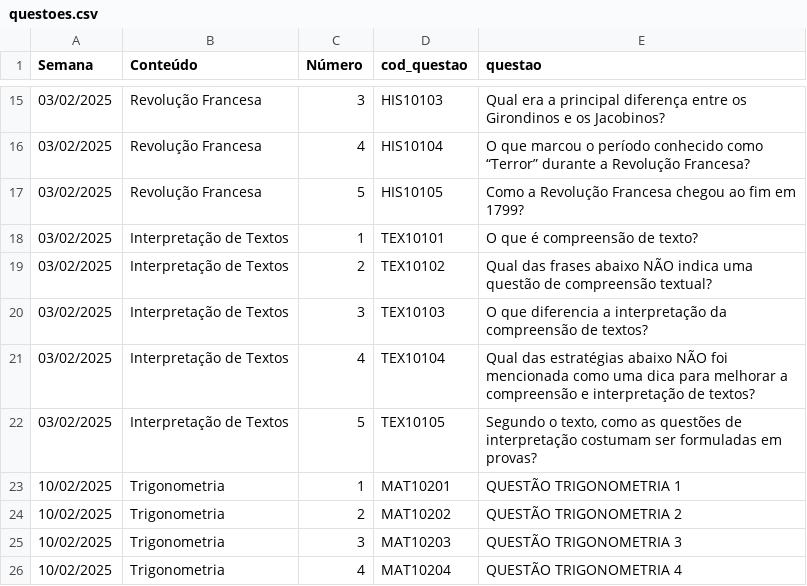
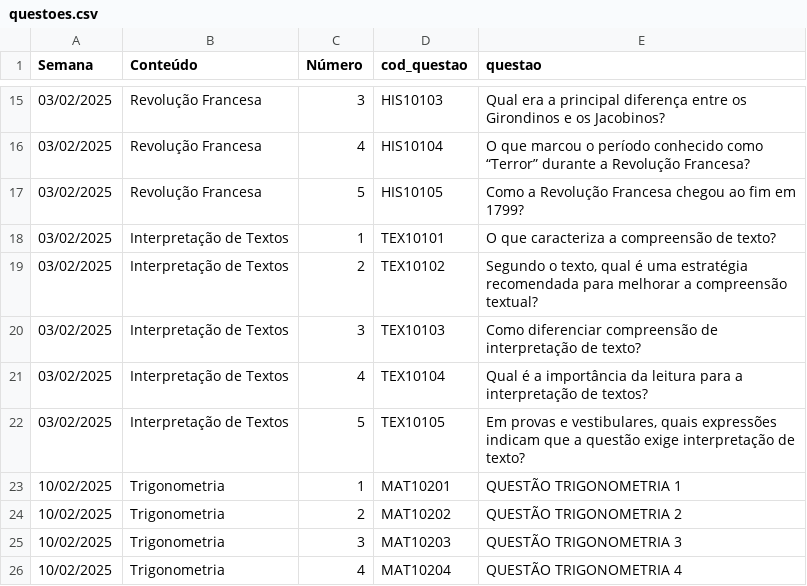
Before and after one commit to danraid/Projeto-Vestibular-Guiado, a CSV file: simulados/questoes.csv, drawn as a sheet; only a part is shown, gaps mark what is left out.

```diff
--- a/simulados/questoes.csv
+++ b/simulados/questoes.csv
@@ -17,7 +17,7 @@
 03/02/2025;Revolução Francesa;5;HIS10105;Como a Revolução Francesa chegou ao fim em 1799?
-03/02/2025;Interpretação de Textos;1;TEX10101;O que é compreensão de texto?
-03/02/2025;Interpretação de Textos;2;TEX10102;Qual das frases abaixo NÃO indica uma questão de compreensão textual?
-03/02/2025;Interpretação de Textos;3;TEX10103;O que diferencia a interpretação da compreensão de textos?
-03/02/2025;Interpretação de Textos;4;TEX10104;Qual das estratégias abaixo NÃO foi mencionada como uma dica para melhorar a compreensão e interpretação de textos?
-03/02/2025;Interpretação de Textos;5;TEX10105;Segundo o texto, como as questões de interpretação costumam ser formuladas em provas?
+03/02/2025;Interpretação de Textos;1;TEX10101;O que caracteriza a compreensão de texto?
+03/02/2025;Interpretação de Textos;2;TEX10102;Segundo o texto, qual é uma estratégia recomendada para melhorar a compreensão textual?
+03/02/2025;Interpretação de Textos;3;TEX10103;Como diferenciar compreensão de interpretação de texto?
+03/02/2025;Interpretação de Textos;4;TEX10104;Qual é a importância da leitura para a interpretação de textos?
+03/02/2025;Interpretação de Textos;5;TEX10105;Em provas e vestibulares, quais expressões indicam que a questão exige interpretação de texto?
 10/02/2025;Trigonometria;1;MAT10201;QUESTÃO TRIGONOMETRIA 1
```
Also changed, not shown: simulados/respostas.csv.
